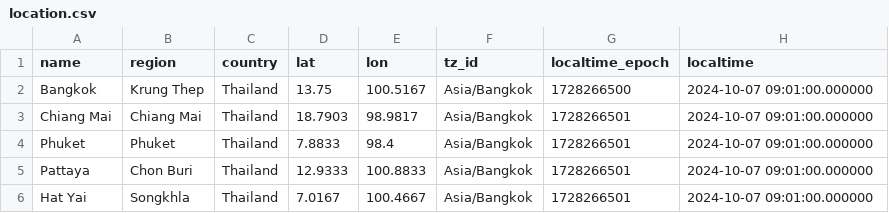
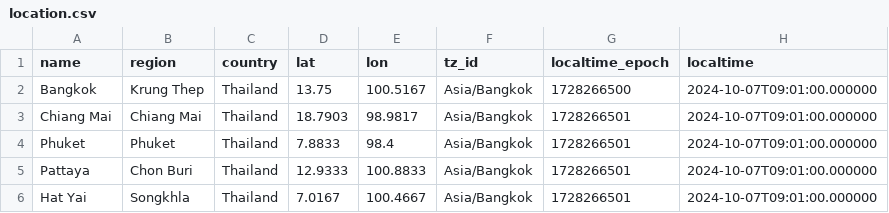
Before and after one commit to xtructt/weather-dashboard, a CSV file: output/location.csv, drawn as a sheet.

```diff
--- a/output/location.csv
+++ b/output/location.csv
@@ -1,6 +1,6 @@
 name,region,country,lat,lon,tz_id,localtime_epoch,localtime
-Bangkok,Krung Thep,Thailand,13.75,100.5167,Asia/Bangkok,1728266500,2024-10-07 09:01:00.000000
-Chiang Mai,Chiang Mai,Thailand,18.7903,98.9817,Asia/Bangkok,1728266501,2024-10-07 09:01:00.000000
-Phuket,Phuket,Thailand,7.8833,98.4,Asia/Bangkok,1728266501,2024-10-07 09:01:00.000000
-Pattaya,Chon Buri,Thailand,12.9333,100.8833,Asia/Bangkok,1728266501,2024-10-07 09:01:00.000000
-Hat Yai,Songkhla,Thailand,7.0167,100.4667,Asia/Bangkok,1728266501,2024-10-07 09:01:00.000000
+Bangkok,Krung Thep,Thailand,13.75,100.5167,Asia/Bangkok,1728266500,2024-10-07T09:01:00.000000
+Chiang Mai,Chiang Mai,Thailand,18.7903,98.9817,Asia/Bangkok,1728266501,2024-10-07T09:01:00.000000
+Phuket,Phuket,Thailand,7.8833,98.4,Asia/Bangkok,1728266501,2024-10-07T09:01:00.000000
+Pattaya,Chon Buri,Thailand,12.9333,100.8833,Asia/Bangkok,1728266501,2024-10-07T09:01:00.000000
+Hat Yai,Songkhla,Thailand,7.0167,100.4667,Asia/Bangkok,1728266501,2024-10-07T09:01:00.000000
```
Also changed, not shown: output/current_temp.csv, output/forecast_temp.csv, 3 other files.
